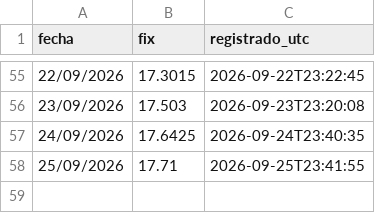
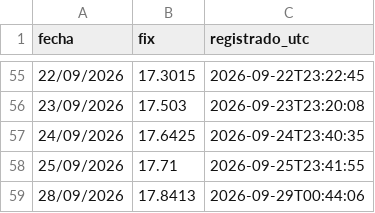
Before and after one commit to SERUVE22/fix-banxico, a CSV file: fix_historico.csv, drawn as a sheet; only a part is shown, gaps mark what is left out.

```diff
--- a/fix_historico.csv
+++ b/fix_historico.csv
@@ -58 +58,2 @@ fecha,fix,registrado_utc
 25/09/2026,17.71,2026-09-25T23:41:55
+28/09/2026,17.8413,2026-09-29T00:44:06
```
Also changed, not shown: 1 other file.
